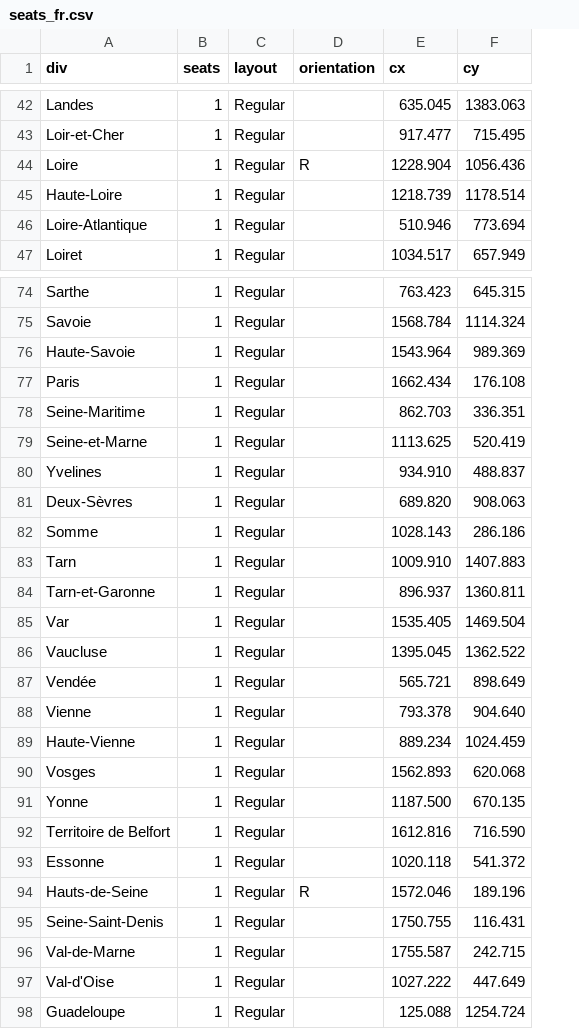
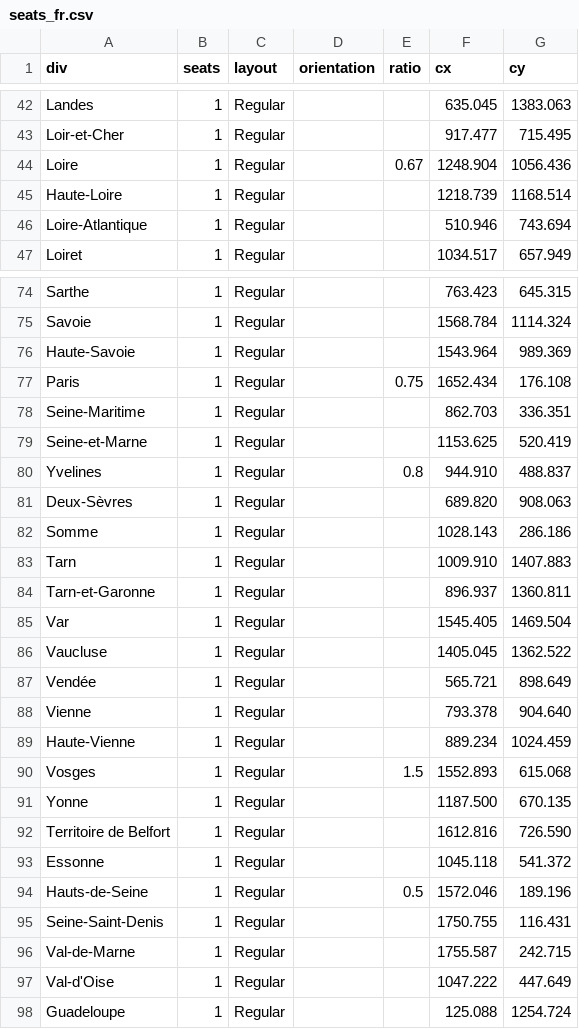
Before and after one commit to J-Rohault-dF/IPGM3-, a CSV file: data/seats_fr.csv, drawn as a sheet; only a part is shown, gaps mark what is left out; addresses are those after the commit; the diff covers the shown part only; the diff names each change by its address in the sheet, - before the commit and + after, or states it on an @@ line.

```diff
--- a/data/seats_fr.csv
+++ b/data/seats_fr.csv
+column E (ratio), row 44: 0.67; rows 77-94: 0.75 |  |  | 0.8 |  |  |  |  |  |  |  |  |  | 1.5 |  |  |  | 0.5
-D44 (orientation): R
+D44 (orientation): (empty)
-F44 (cx): 1228.904
+F44 (cx): 1248.904
-G45 (cy): 1178.514
+G45 (cy): 1168.514
-G46 (cy): 773.694
+G46 (cy): 743.694
-F77 (cx): 1662.434
+F77 (cx): 1652.434
-F79 (cx): 1113.625
+F79 (cx): 1153.625
-F80 (cx): 934.910
+F80 (cx): 944.910
-F85 (cx): 1535.405
+F85 (cx): 1545.405
-F86 (cx): 1395.045
+F86 (cx): 1405.045
-F90 (cx): 1562.893
+F90 (cx): 1552.893
-G90 (cy): 620.068
+G90 (cy): 615.068
-G92 (cy): 716.590
+G92 (cy): 726.590
-F93 (cx): 1020.118
+F93 (cx): 1045.118
-D94 (orientation): R
+D94 (orientation): (empty)
-F97 (cx): 1027.222
+F97 (cx): 1047.222
```
Also changed, not shown: 12 edited cells elsewhere in this file, data/candidates_fr.csv, data/stats_fr/parrainages.csv, 2 other files.
